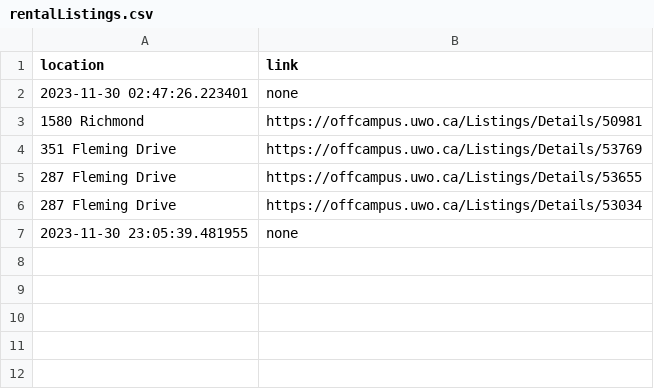
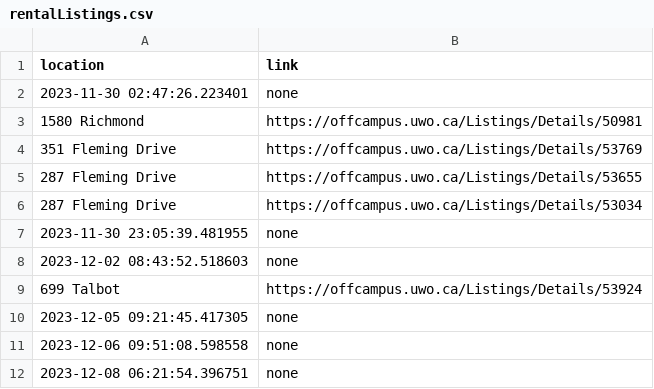
Before and after one commit to ArsalaanAli/Western-CS, a CSV file: Rand Scripts/rentalListings.csv, drawn as a sheet.

```diff
--- a/Rand Scripts/rentalListings.csv
+++ b/Rand Scripts/rentalListings.csv
@@ -7 +7,6 @@ location,link
 2023-11-30 23:05:39.481955,none
+2023-12-02 08:43:52.518603,none
+699 Talbot,https://offcampus.uwo.ca/Listings/Details/53924
+2023-12-05 09:21:45.417305,none
+2023-12-06 09:51:08.598558,none
+2023-12-08 06:21:54.396751,none
```
Also changed, not shown: 3 other files.
